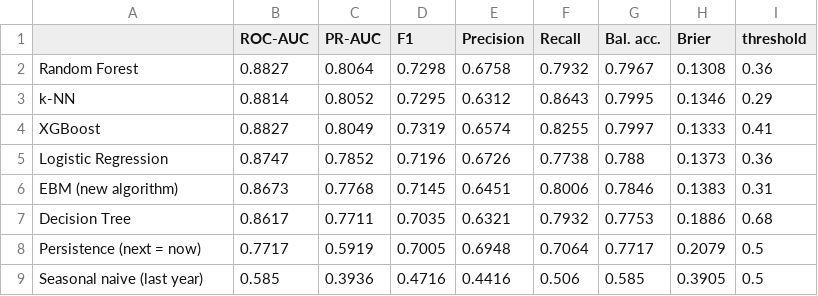
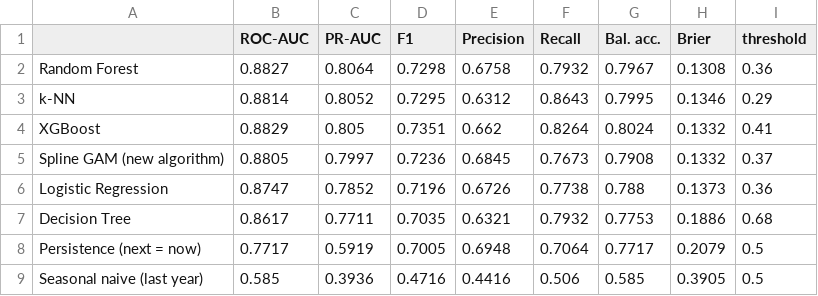
Before and after one commit to Dinushi97/AML_Assignment_269133N_KumarasiriRMKD, a CSV file: reports/test_results.csv, drawn as a sheet.

```diff
--- a/reports/test_results.csv
+++ b/reports/test_results.csv
@@ -3,5 +3,5 @@ Random Forest,0.8827,0.8064,0.7298,0.6758,0.7932,0.7967,0.1308,0.36
 k-NN,0.8814,0.8052,0.7295,0.6312,0.8643,0.7995,0.1346,0.29
-XGBoost,0.8827,0.8049,0.7319,0.6574,0.8255,0.7997,0.1333,0.41
+XGBoost,0.8829,0.805,0.7351,0.662,0.8264,0.8024,0.1332,0.41
+Spline GAM (new algorithm),0.8805,0.7997,0.7236,0.6845,0.7673,0.7908,0.1332,0.37
 Logistic Regression,0.8747,0.7852,0.7196,0.6726,0.7738,0.788,0.1373,0.36
-EBM (new algorithm),0.8673,0.7768,0.7145,0.6451,0.8006,0.7846,0.1383,0.31
 Decision Tree,0.8617,0.7711,0.7035,0.6321,0.7932,0.7753,0.1886,0.68
```
Also changed, not shown: 7 other files.
